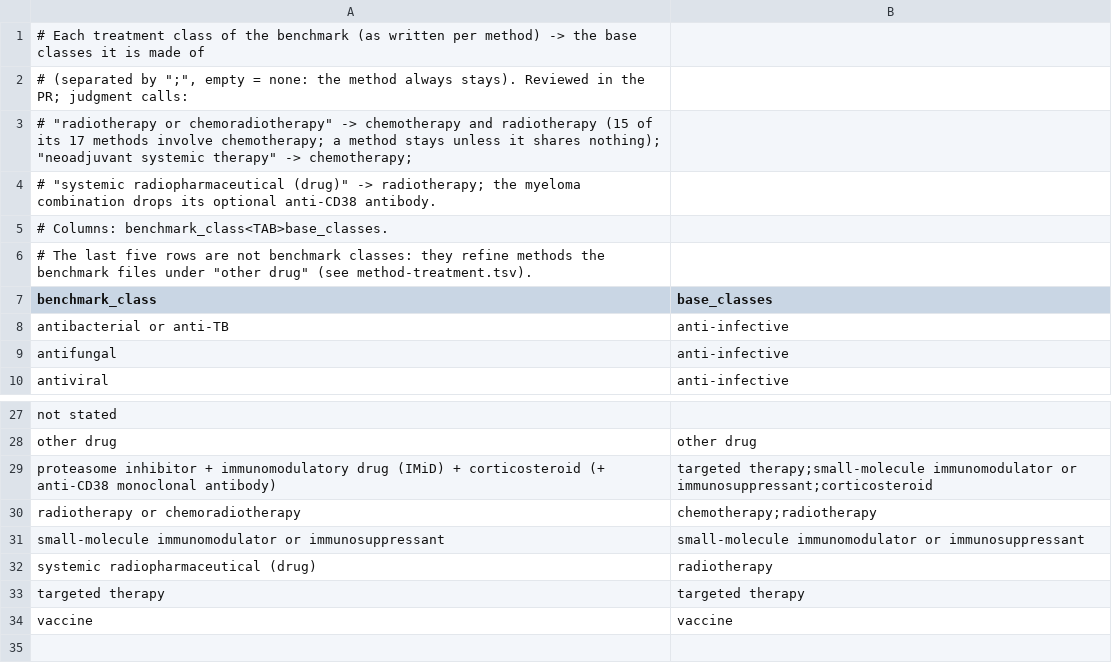
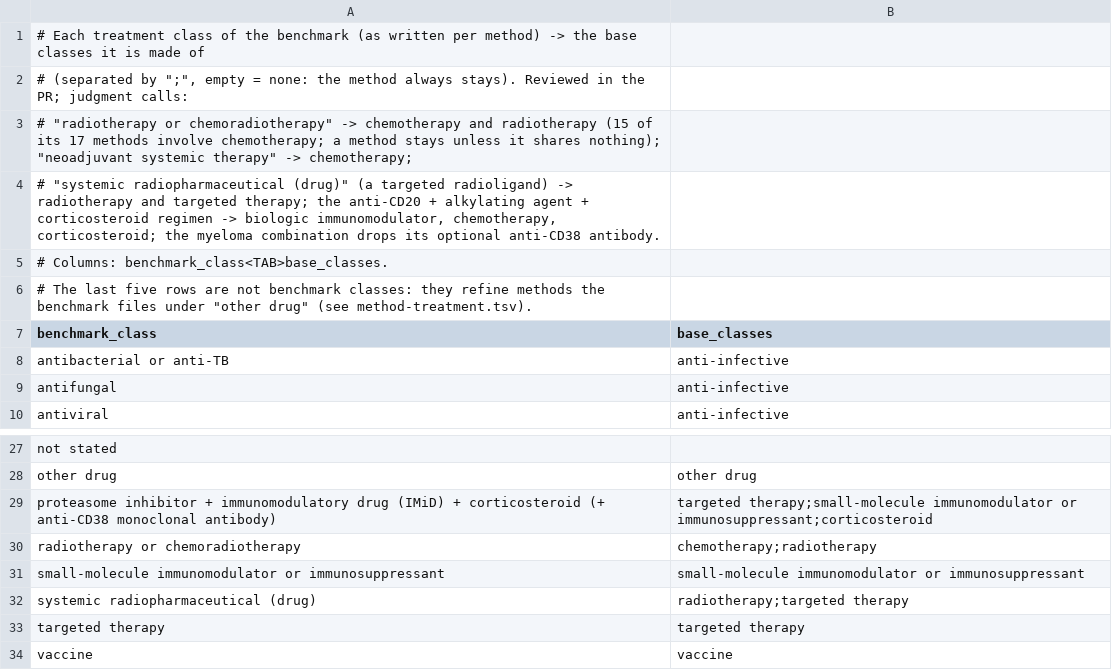
Before and after one commit to tinnlab/txresbench-app, a TSV file: scripts/method-catalogue/treatment-classes.tsv, drawn as a sheet; only a part is shown, gaps mark what is left out.

Commit message:
Catalogue tables: the radiopharmaceutical counts as radiotherapy and targeted therapy

```diff
--- a/scripts/method-catalogue/treatment-classes.tsv
+++ b/scripts/method-catalogue/treatment-classes.tsv
@@ -3,3 +3,3 @@
 # "radiotherapy or chemoradiotherapy" -> chemotherapy and radiotherapy (15 of its 17 methods involve chemotherapy; a method stays unless it shares nothing); "neoadjuvant systemic therapy" -> chemotherapy;
-# "systemic radiopharmaceutical (drug)" -> radiotherapy; the myeloma combination drops its optional anti-CD38 antibody.
+# "systemic radiopharmaceutical (drug)" (a targeted radioligand) -> radiotherapy and targeted therapy; the anti-CD20 + alkylating agent + corticosteroid regimen -> biologic immunomodulator, chemotherapy, corticosteroid; the myeloma combination drops its optional anti-CD38 antibody.
 # Columns: benchmark_class<TAB>base_classes.
@@ -31,3 +31,3 @@ radiotherapy or chemoradiotherapy	chemotherapy;radiotherapy
 small-molecule immunomodulator or immunosuppressant	small-molecule immunomodulator or immunosuppressant
-systemic radiopharmaceutical (drug)	radiotherapy
+systemic radiopharmaceutical (drug)	radiotherapy;targeted therapy
 targeted therapy	targeted therapy
```
